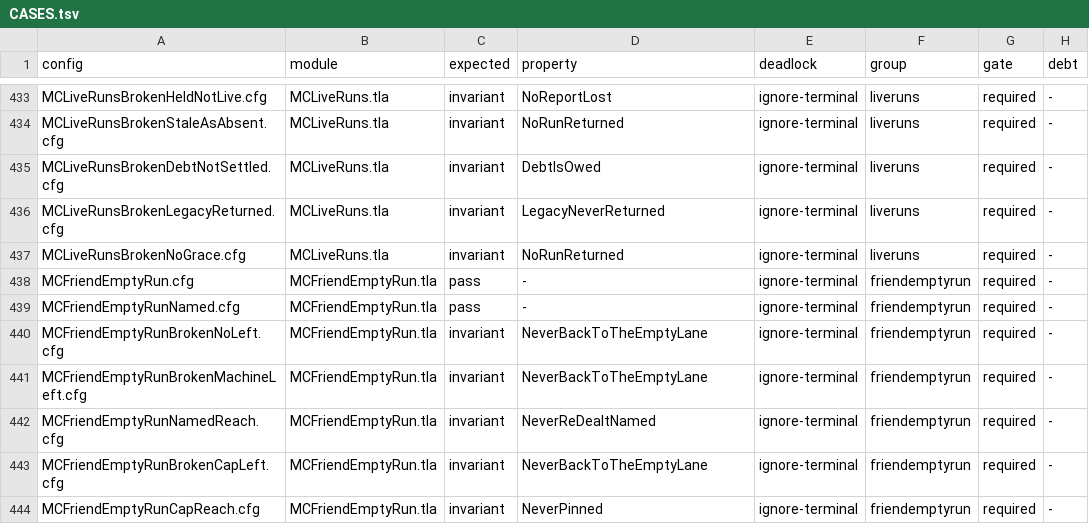
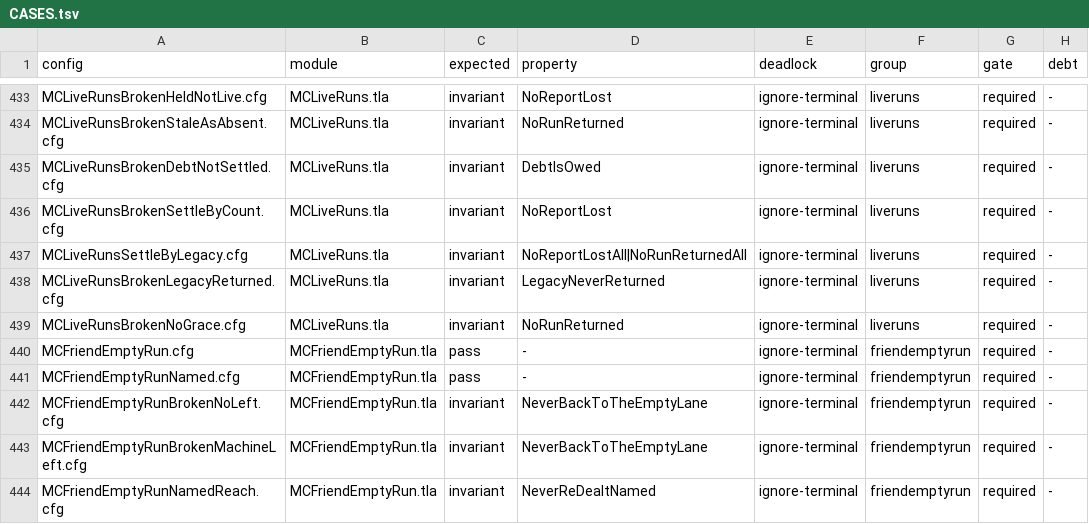
Before and after one commit to mas-bandwidth/nova-sprint, a TSV file: tla/CASES.tsv, drawn as a sheet; only a part is shown, gaps mark what is left out; the shorter side is filled out with more unchanged rows.

```diff
--- a/tla/CASES.tsv
+++ b/tla/CASES.tsv
@@ -435,2 +435,4 @@ MCLiveRunsBrokenStaleAsAbsent.cfg	MCLiveRuns.tla	invariant	NoRunReturned	ignore-
 MCLiveRunsBrokenDebtNotSettled.cfg	MCLiveRuns.tla	invariant	DebtIsOwed	ignore-terminal	liveruns	required	-
+MCLiveRunsBrokenSettleByCount.cfg	MCLiveRuns.tla	invariant	NoReportLost	ignore-terminal	liveruns	required	-
+MCLiveRunsSettleByLegacy.cfg	MCLiveRuns.tla	invariant	NoReportLostAll|NoRunReturnedAll	ignore-terminal	liveruns	required	-
 MCLiveRunsBrokenLegacyReturned.cfg	MCLiveRuns.tla	invariant	LegacyNeverReturned	ignore-terminal	liveruns	required	-
```
Also changed, not shown: 5 other files.
